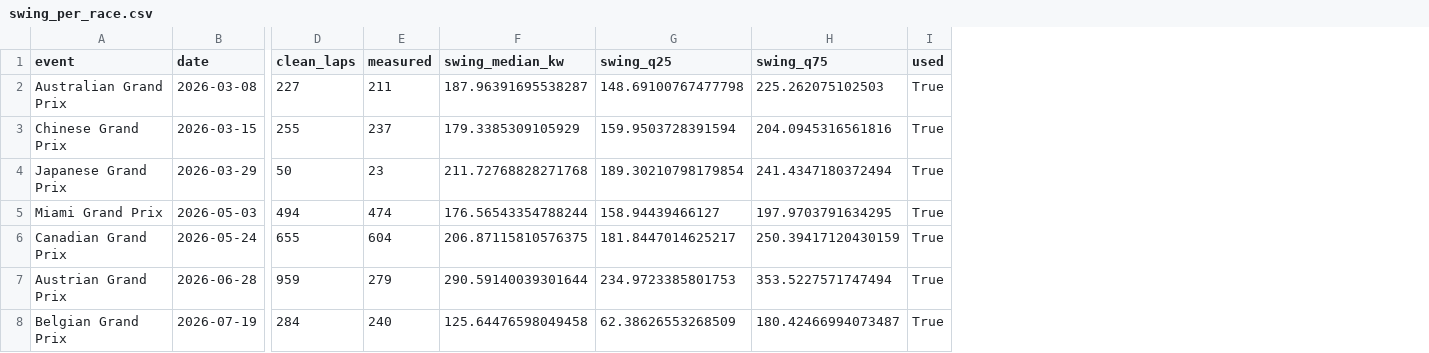
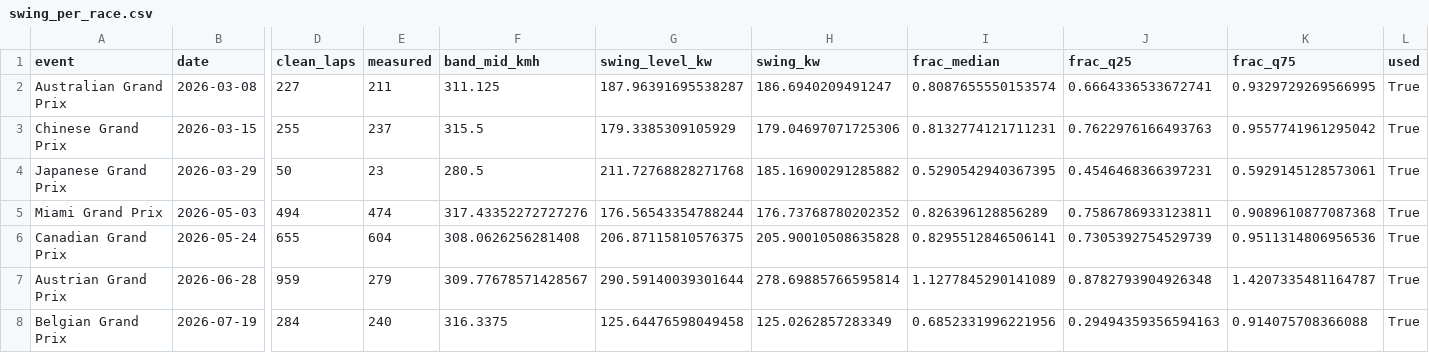
Before and after one commit to Priyanshi507/ers-lens, a CSV file: results/energy/swing_per_race.csv, drawn as a sheet; only a part is shown, gaps mark what is left out; removed rows and columns are numbered as before the commit, all else as after; the diff names each change by its address in the sheet, - before the commit and + after, or states it on an @@ line.

Commit message:
Elevation-corrected electric power swing and team effects within race

```diff
--- a/results/energy/swing_per_race.csv
+++ b/results/energy/swing_per_race.csv
+column F (band_mid_kmh), rows 2-8: 311.125 | 315.5 | 280.5 | 317.43352272727276 | 308.0626256281408 | 309.77678571428567 | 316.3375
-column G (swing_q25), rows 2-8: 148.69100767477798 | 159.9503728391594 | 189.30210798179854 | 158.94439466127 | 181.8447014625217 | 234.9723385801753 | 62.38626553268509
-column H (swing_q75), rows 2-8: 225.262075102503 | 204.0945316561816 | 241.4347180372494 | 197.9703791634295 | 250.39417120430159 | 353.5227571747494 | 180.42466994073487
+column H (swing_kw), rows 2-8: 186.6940209491247 | 179.04697071725306 | 185.16900291285882 | 176.73768780202352 | 205.90010508635828 | 278.69885766595814 | 125.0262857283349
+column I (frac_median), rows 2-8: 0.8087655550153574 | 0.8132774121711231 | 0.5290542940367395 | 0.826396128856289 | 0.8295512846506141 | 1.1277845290141089 | 0.6852331996221956
+column J (frac_q25), rows 2-8: 0.6664336533672741 | 0.7622976166493763 | 0.4546468366397231 | 0.7586786933123811 | 0.7305392754529739 | 0.8782793904926348 | 0.29494359356594163
+column K (frac_q75), rows 2-8: 0.9329729269566995 | 0.9557741961295042 | 0.5929145128573061 | 0.9089610877087368 | 0.9511314806956536 | 1.4207335481164787 | 0.914075708366088
-G1: swing_median_kw
+G1: swing_level_kw
```
Also changed, not shown: 8 other files.
